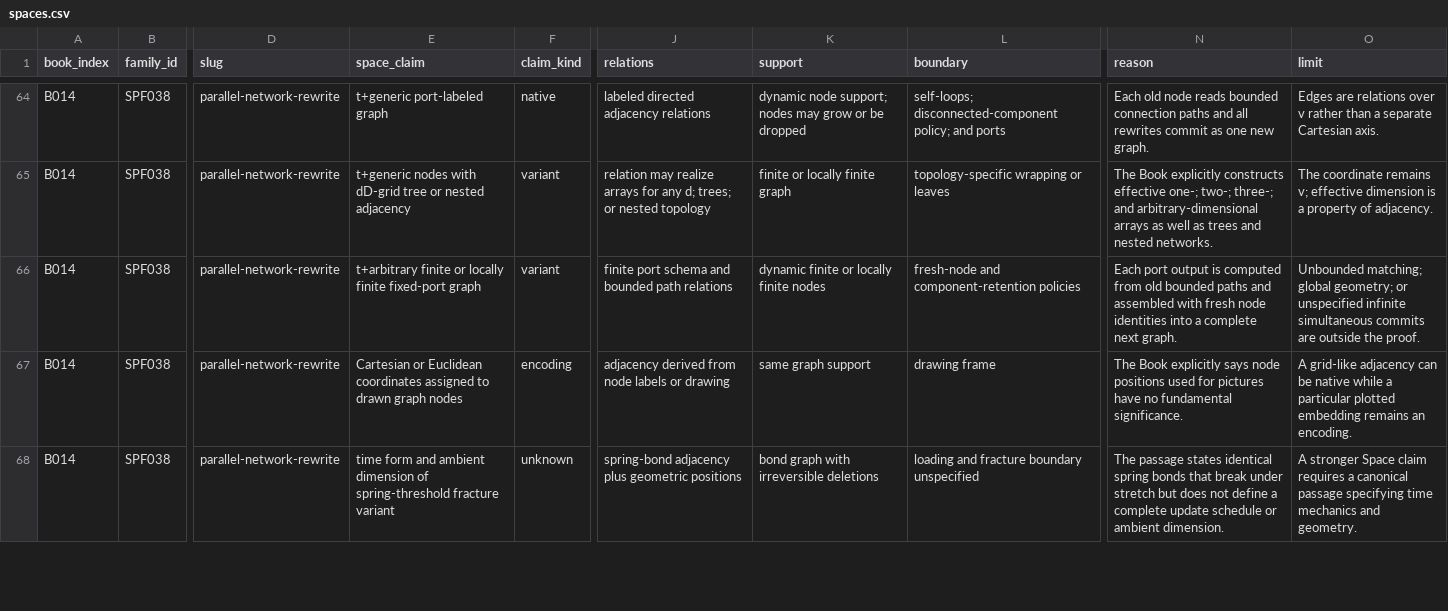
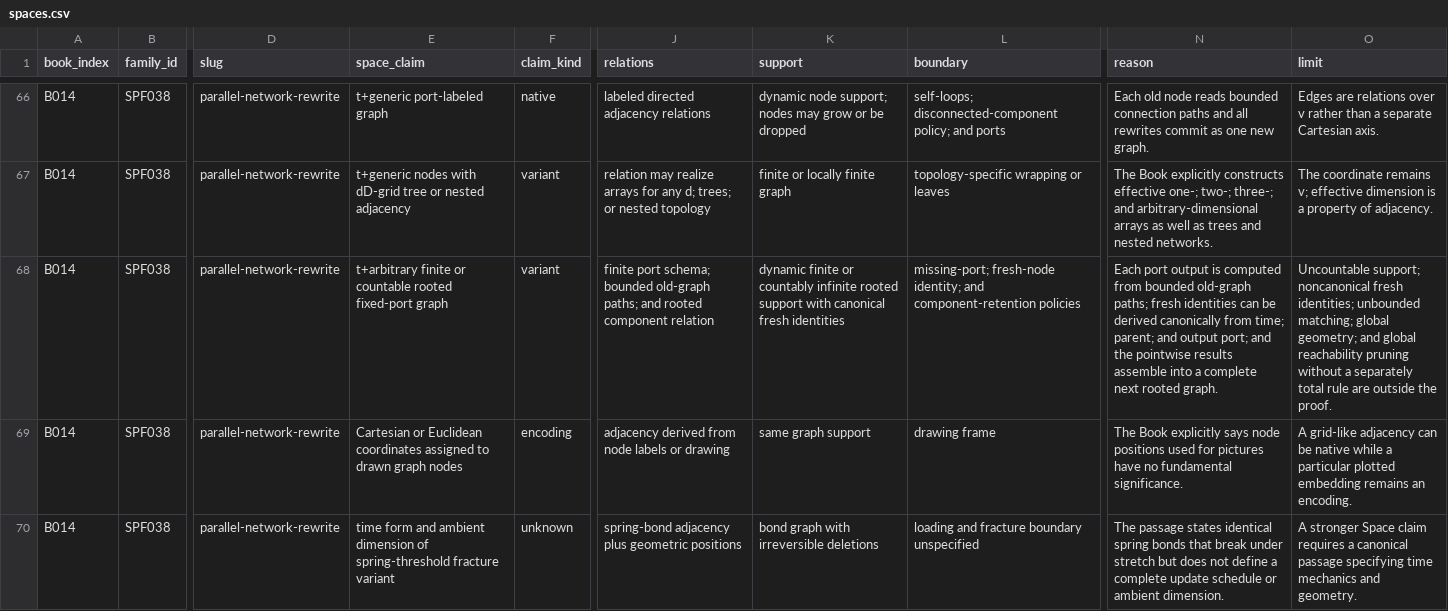
Before and after one commit to commotum/ankos, a CSV file: goal-8/spaces.csv, drawn as a sheet; only a part is shown, gaps mark what is left out; addresses are those after the commit; the diff covers the shown part only; the diff names each change by its address in the sheet, - before the commit and + after, or states it on an @@ line.

Commit message:
autosave: 2026-08-18 19:07:51 -0700

```diff
--- a/goal-8/spaces.csv
+++ b/goal-8/spaces.csv
-E68 (space_claim): …finite or locally finite fixed-port graph
+E68 (space_claim): …finite or countable rooted fixed-port graph
-J68 (relations): finite port schema and bounded path relations
+J68 (relations): finite port schema; bounded old-graph paths; and rooted component relation
-K68 (support): …finite or locally finite nodes
+K68 (support): …finite or countably infinite rooted support with canonical fresh identities
-L68 (boundary): fresh-node and component-retention…
+L68 (boundary): missing-port; fresh-node identity; and component-retention…
-N68 (reason): …computed from old bounded paths and assembled with fresh node identities into a complete next graph.
+N68 (reason): …computed from bounded old-graph paths; fresh identities can be derived canonically from time; parent; and output port; and the pointwise results assemble into a complete next rooted graph.
-O68 (limit): Unbounded matching; global geometry; or unspecified infinite simultaneous commits are outside…
+O68 (limit): Uncountable support; noncanonical fresh identities; unbounded matching; global geometry; and global reachability pruning without a separately total rule are outside…
```
Also changed, not shown: 2 added rows and 91 edited cells elsewhere in this file.
